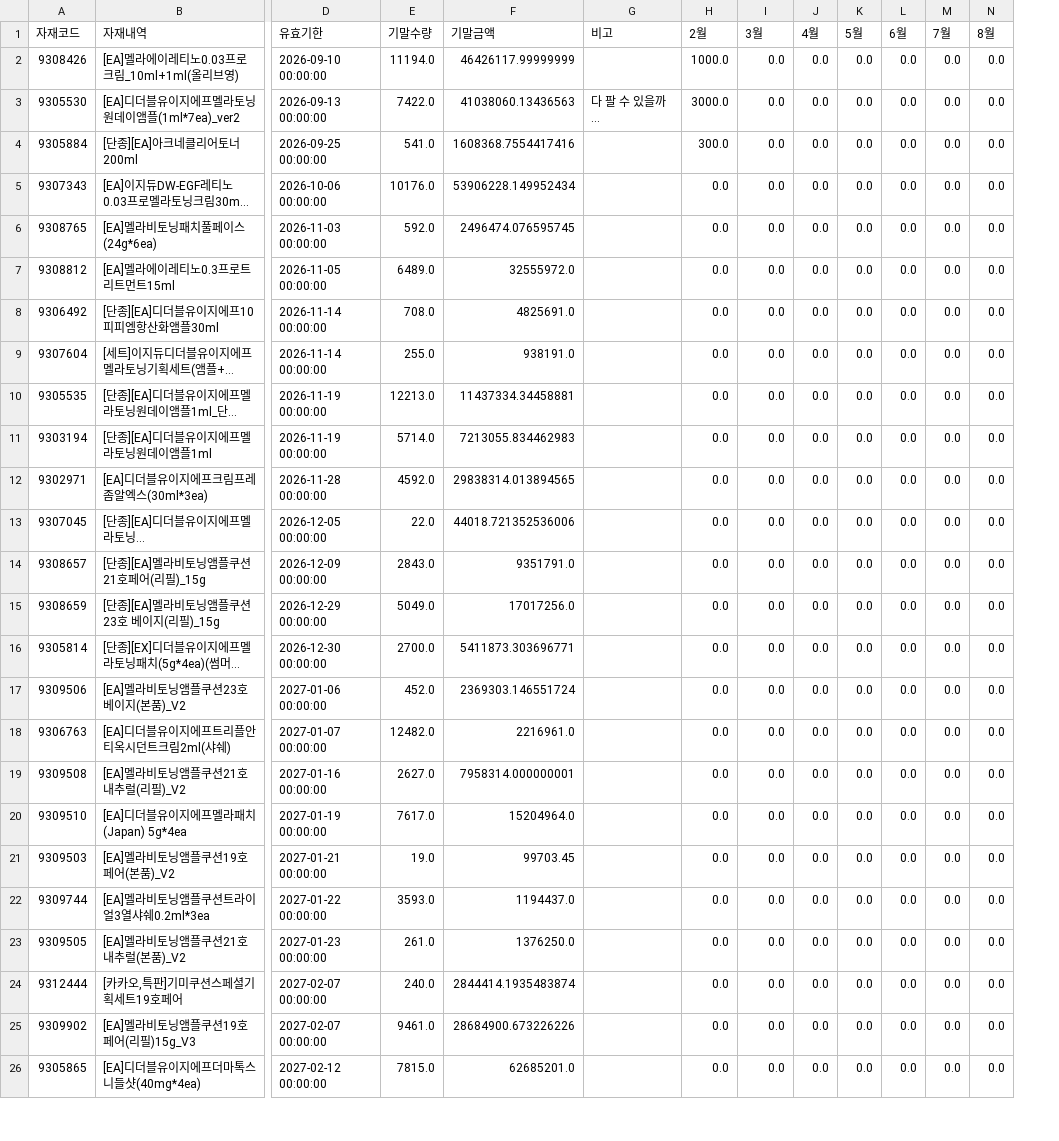
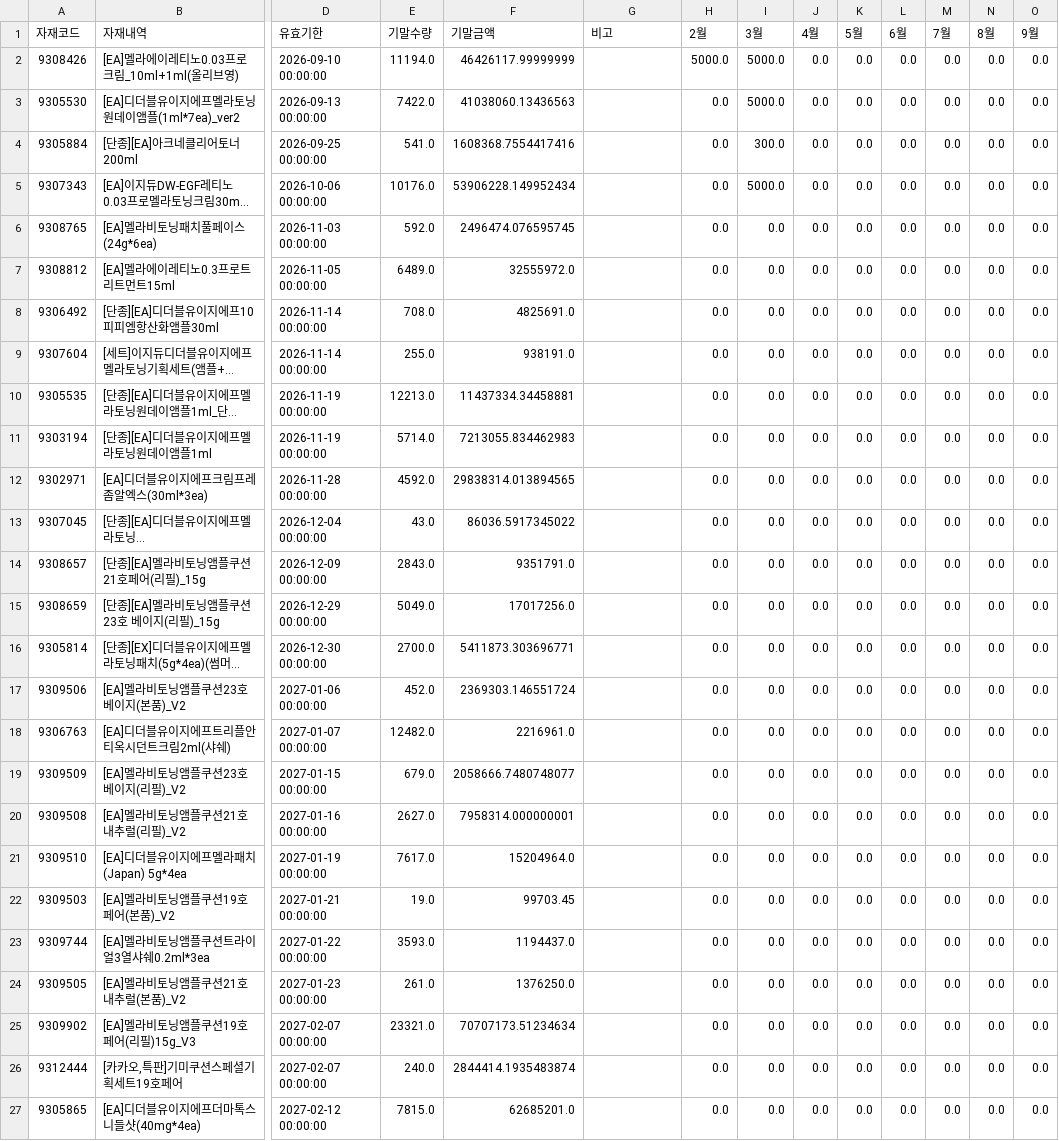
Before and after one commit to understand-jin/SnOP_System, a CSV file: data/2026년/1월/소진계획.csv, drawn as a sheet; only a part is shown, gaps mark what is left out; long unchanged cells end in …; removed rows and columns are numbered as before the commit, all else as after; rows hold the shown columns only; the diff names each change by its address in the sheet, - before the commit and + after, or states it on an @@ line.

```diff
--- a/data/2026년/1월/소진계획.csv
+++ b/data/2026년/1월/소진계획.csv
+column O (9월), rows 2-18: all 0.0; rows 20-24: all 0.0; rows 26-27: 0.0 | 0.0
-H2 (2월): 1000.0
+H2 (2월): 5000.0
-I2:I3 (3월): 0.0
+I2:I3 (3월): 5000.0
-G3 (비고): 다 팔 수 있을까...
+G3 (비고): (empty)
-H3 (2월): 3000.0
+H3 (2월): 0.0
-H4 (2월): 300.0
+H4 (2월): 0.0
-I4 (3월): 0.0
+I4 (3월): 300.0
-I5 (3월): 0.0
+I5 (3월): 5000.0
-D13 (유효기한): 2026-12-05 00:00:00
+D13 (유효기한): 2026-12-04 00:00:00
-E13 (기말수량): 22.0
+E13 (기말수량): 43.0
-F13 (기말금액): 44018.721352536006
+F13 (기말금액): 86036.5917345022
+row 19: 9309509 | [EA]멜라비토닝앰플쿠션23호베이지(리필)_V2 | 2027-01-15 00:00:00 | 679.0 | 2058666.7480748077 |  | 0.0 | 0.0 | 0.0 | 0.0 | 0.0 | 0.0 | 0.0 | 0.0
+row 25: 9309902 | [EA]멜라비토닝앰플쿠션19호페어(리필)15g_V3 | 2027-02-07 00:00:00 | 23321.0 | 70707173.51234634 |  | 0.0 | 0.0 | 0.0 | 0.0 | 0.0 | 0.0 | 0.0 | 0.0
-row 25: 9309902 | [EA]멜라비토닝앰플쿠션19호페어(리필)15g_V3 | 2027-02-07 00:00:00 | 9461.0 | 28684900.673226226 |  | 0.0 | 0.0 | 0.0 | 0.0 | 0.0 | 0.0 | 0.0
```
Also changed, not shown: 15 other files.
